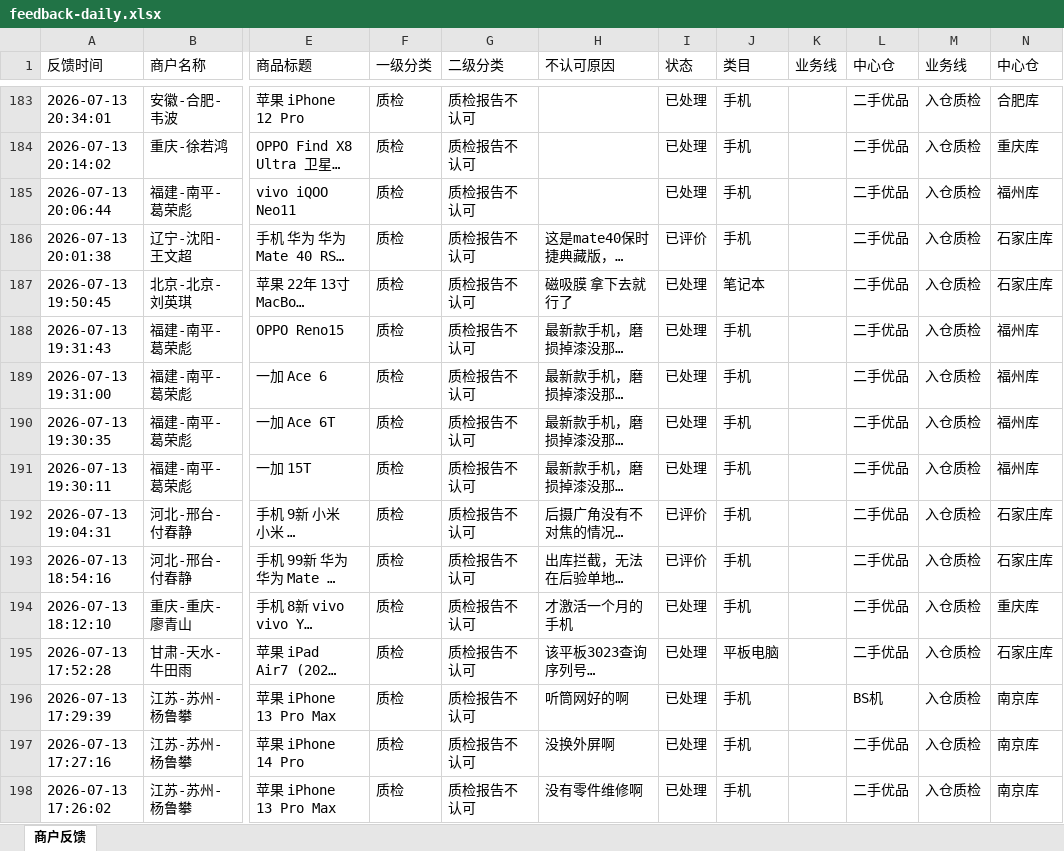
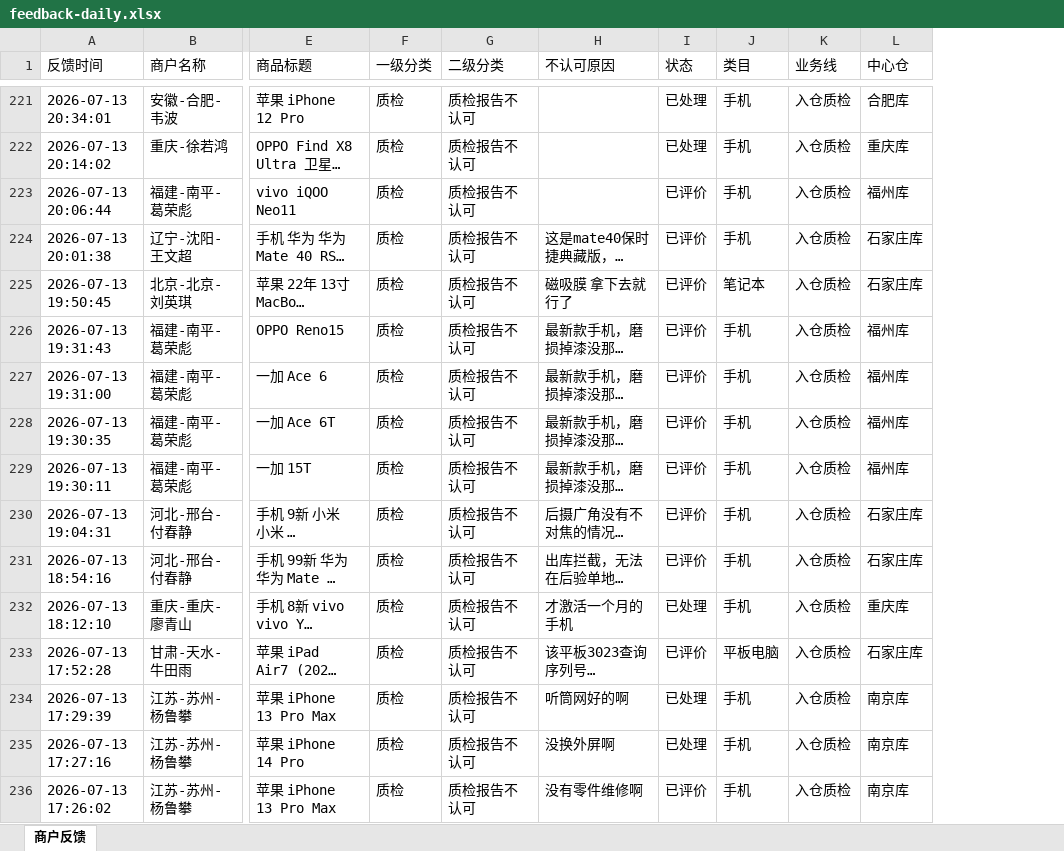
Before and after one commit to yangqidongzq/qc-dashboard, an Excel workbook: feedback-daily.xlsx, sheet 商户反馈, drawn as a sheet; only a part is shown, gaps mark what is left out; long unchanged cells end in …; values as stored, in another font and other column widths than the file's, no borders; removed rows and columns are numbered as before the commit, all else as after; the diff covers the shown part only; the diff names each change by its address in the sheet, - before the commit and + after, or states it on an @@ line.

```diff
--- a/feedback-daily.xlsx (sheet 商户反馈)
+++ b/feedback-daily.xlsx (sheet 商户反馈)
-column K (业务线), empty
-column L (中心仓), rows 183-198: 二手优品 | 二手优品 | 二手优品 | 二手优品 | 二手优品 | 二手优品 | 二手优品 | 二手优品 | 二手优品 | 二手优品 | 二手优品 | 二手优品 | 二手优品 | BS机 | 二手优品 | 二手优品
-I223 (状态): 已处理
+I223 (状态): 已评价
-I225:I229 (状态): 已处理
+I225:I229 (状态): 已评价
-I233 (状态): 已处理
+I233 (状态): 已评价
-I236 (状态): 已处理
+I236 (状态): 已评价
```
Also changed, not shown: 38 added rows, 63 removed rows and 82 edited cells elsewhere in this sheet.
